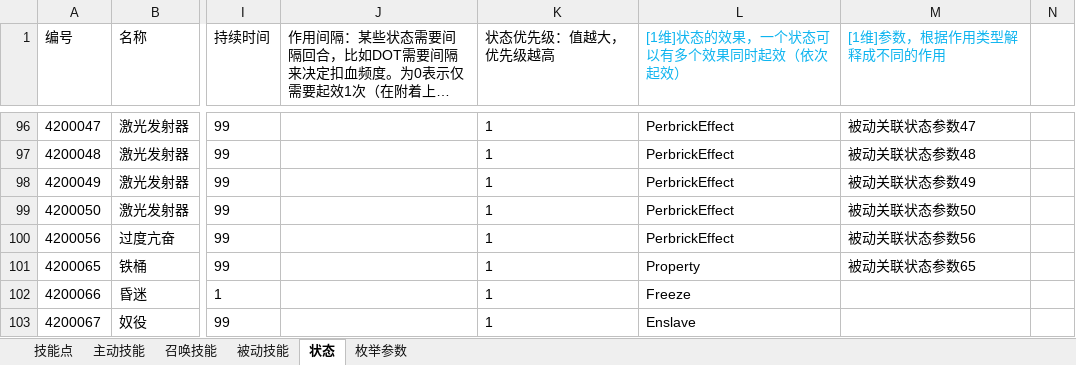
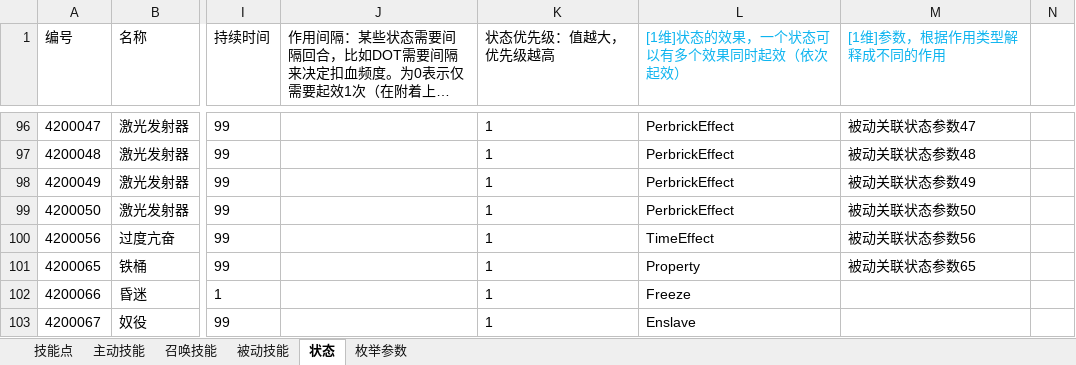
Before and after one commit to Canvastudio/Prometheus, an Excel workbook: Design/原始配置表/技能.xlsm, sheet 状态, drawn as a sheet; only a part is shown, gaps mark what is left out; long unchanged cells end in …; values as stored, in another font and other column widths than the file's, no borders; conditional formats and table styles not drawn; the diff names each change by its address in the sheet, - before the commit and + after, or states it on an @@ line.

```diff
--- a/Design/原始配置表/技能.xlsm (sheet 状态)
+++ b/Design/原始配置表/技能.xlsm (sheet 状态)
-L100 ([1维]状态的效果，一个状态可以有多个效果同时起效（依次起效）): PerbrickEffect
+L100 ([1维]状态的效果，一个状态可以有多个效果同时起效（依次起效）): TimeEffect
```
Also changed, not shown: charts or pictures, Design/原始配置表/自定义参数.xlsm, 21 other files.
